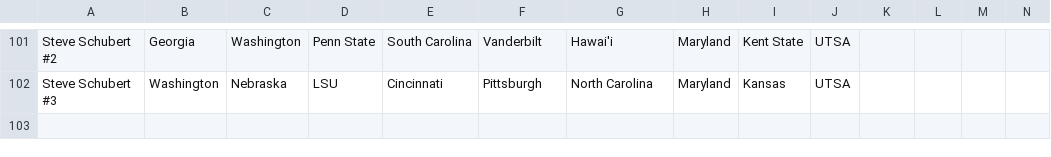
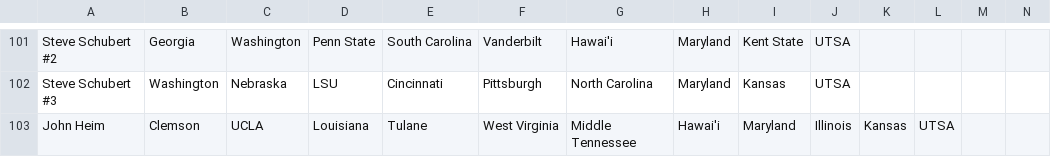
Before and after one commit to erdman/ncaa-portfolio, a CSV file: json/portfolios-2019.csv, drawn as a sheet; only a part is shown, gaps mark what is left out; rows hold the shown columns only; the diff names each change by its address in the sheet, - before the commit and + after, or states it on an @@ line.

Commit message:
Add John Heim portfolio per email from him with proof of submission.  Victor had difficulty locating entries in his email and looks like he overlooked this one.

```diff
--- a/json/portfolios-2019.csv
+++ b/json/portfolios-2019.csv
+row 103: John Heim | Clemson | UCLA | Louisiana | Tulane | West Virginia | Middle Tennessee | Hawai'i | Maryland | Illinois | Kansas | UTSA
```
Also changed, not shown: 1 other file.
